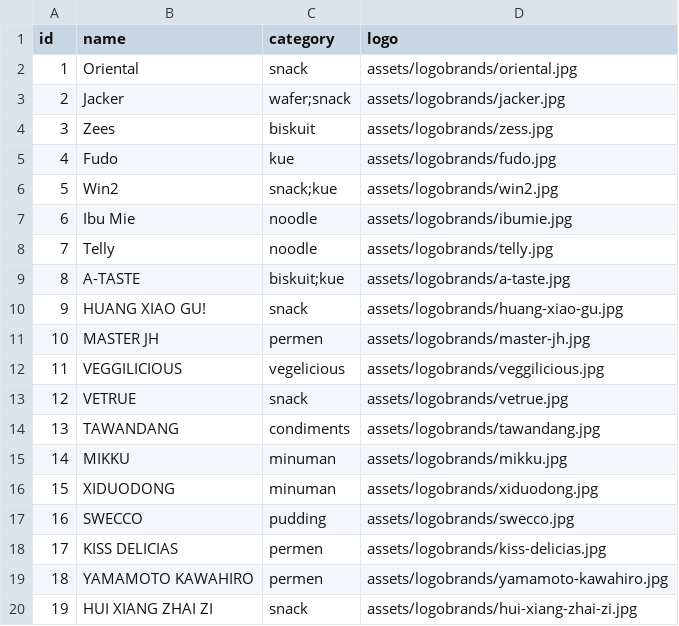
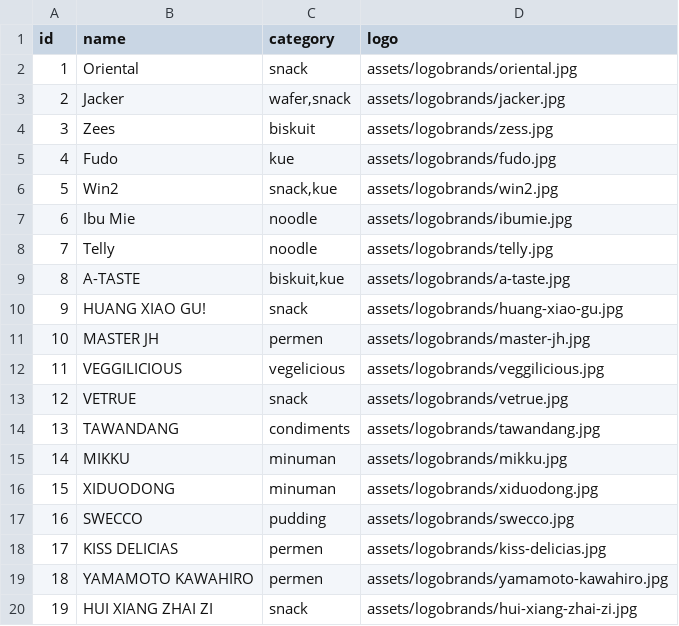
Before and after one commit to ziczug/website-mitra-abadi-sindomas, a CSV file: database/brands.csv, drawn as a sheet.

```diff
--- a/database/brands.csv
+++ b/database/brands.csv
@@ -2,9 +2,9 @@ id,name,category,logo
 1,"Oriental","snack",assets/logobrands/oriental.jpg
-2,"Jacker","wafer;snack",assets/logobrands/jacker.jpg
+2,"Jacker","wafer,snack",assets/logobrands/jacker.jpg
 3,"Zees","biskuit",assets/logobrands/zess.jpg
 4,"Fudo","kue",assets/logobrands/fudo.jpg
-5,"Win2","snack;kue",assets/logobrands/win2.jpg
+5,"Win2","snack,kue",assets/logobrands/win2.jpg
 6,"Ibu Mie","noodle",assets/logobrands/ibumie.jpg
 7,"Telly","noodle",assets/logobrands/telly.jpg
-8,"A-TASTE","biskuit;kue",assets/logobrands/a-taste.jpg
+8,"A-TASTE","biskuit,kue",assets/logobrands/a-taste.jpg
 9,"HUANG XIAO GU!","snack",assets/logobrands/huang-xiao-gu.jpg
```
Also changed, not shown: database/produk.csv, 1 other file.
